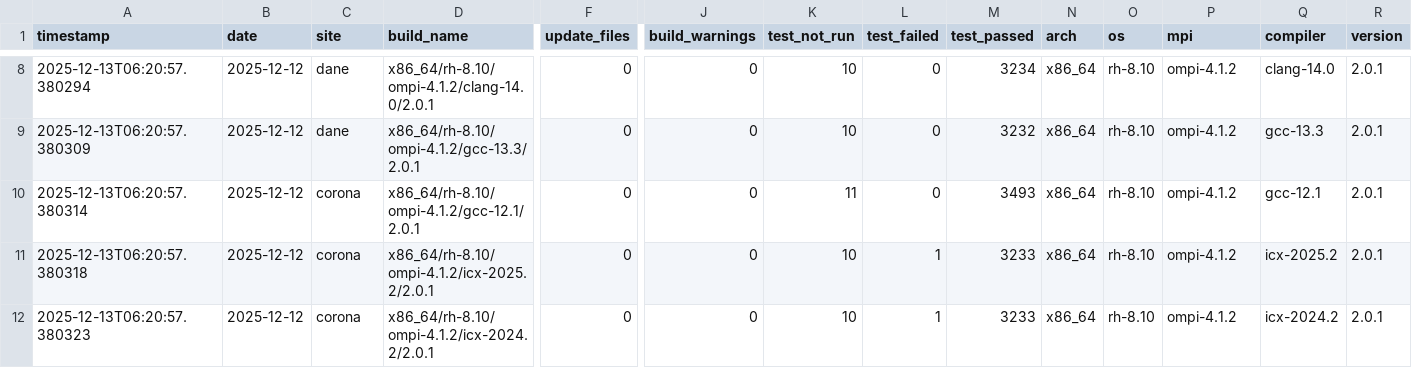
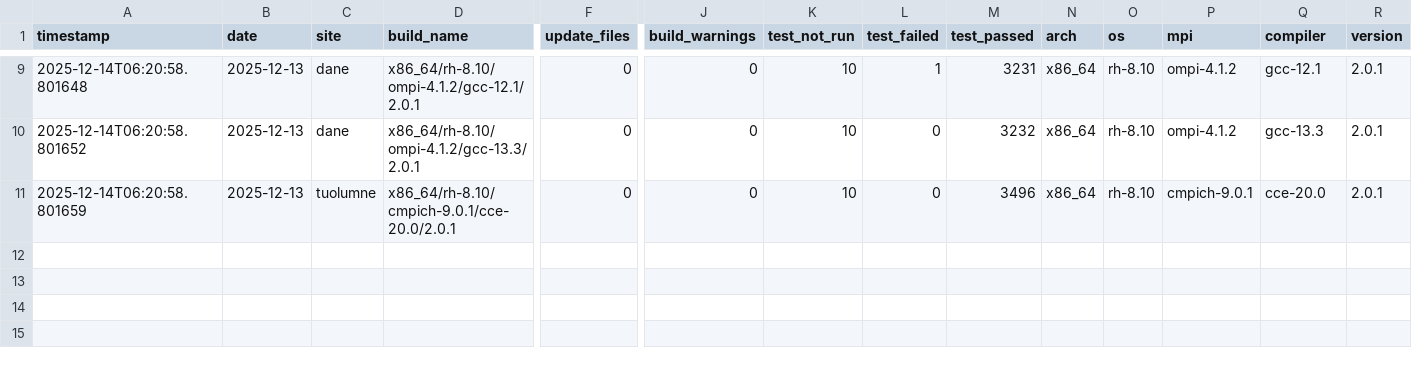
Before and after one commit to hyoklee/hpc-h5, a CSV file: src/hpc_test_results.csv, drawn as a sheet; only a part is shown, gaps mark what is left out; removed rows and columns are numbered as before the commit, all else as after; rows hold the shown columns only; the diff covers the shown part only; the diff names each change by its address in the sheet, - before the commit and + after, or states it on an @@ line.

```diff
--- a/src/hpc_test_results.csv
+++ b/src/hpc_test_results.csv
-A9 (timestamp): 2025-12-13T06:20:57.380294
+A9 (timestamp): 2025-12-14T06:20:58.801648
-B9:B11 (date): 2025-12-12
+B9:B11 (date): 2025-12-13
-D9 (build_name): x86_64/rh-8.10/ompi-4.1.2/clang-14.0/2.0.1
+D9 (build_name): x86_64/rh-8.10/ompi-4.1.2/gcc-12.1/2.0.1
-L9 (test_failed): 0
+L9 (test_failed): 1
-M9 (test_passed): 3234
+M9 (test_passed): 3231
-Q9 (compiler): clang-14.0
+Q9 (compiler): gcc-12.1
-A10 (timestamp): 2025-12-13T06:20:57.380309
+A10 (timestamp): 2025-12-14T06:20:58.801652
-A11 (timestamp): 2025-12-13T06:20:57.380314
+A11 (timestamp): 2025-12-14T06:20:58.801659
-C11 (site): corona
+C11 (site): tuolumne
-D11 (build_name): x86_64/rh-8.10/ompi-4.1.2/gcc-12.1/2.0.1
+D11 (build_name): x86_64/rh-8.10/cmpich-9.0.1/cce-20.0/2.0.1
-K11 (test_not_run): 11
+K11 (test_not_run): 10
-M11 (test_passed): 3493
+M11 (test_passed): 3496
-P11 (mpi): ompi-4.1.2
+P11 (mpi): cmpich-9.0.1
-Q11 (compiler): gcc-12.1
+Q11 (compiler): cce-20.0
-row 11: 2025-12-13T06:20:57.380318 | 2025-12-12 | corona | x86_64/rh-8.10/ompi-4.1.2/icx-2025.2/2.0.1 | 0 | 0 | 10 | 1 | 3233 | x86_64 | rh-8.10 | ompi-4.1.2 | icx-2025.2 | 2.0.1
-row 12: 2025-12-13T06:20:57.380323 | 2025-12-12 | corona | x86_64/rh-8.10/ompi-4.1.2/icx-2024.2/2.0.1 | 0 | 0 | 10 | 1 | 3233 | x86_64 | rh-8.10 | ompi-4.1.2 | icx-2024.2 | 2.0.1
```
Also changed, not shown: 1 added row and 35 edited cells elsewhere in this file, 2 other files.
